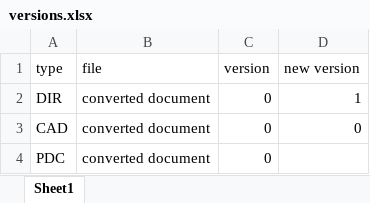
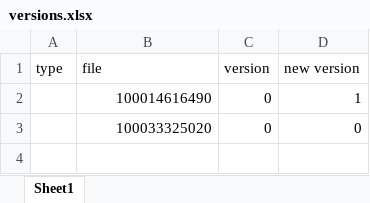
Before and after one commit to Lucaspozzif/manual-compiler, an Excel workbook: versions.xlsx, sheet Sheet1, drawn as a sheet; values as stored, in another font and other column widths than the file's, no borders; the diff names each change by its address in the sheet, - before the commit and + after, or states it on an @@ line.

```diff
--- a/versions.xlsx (sheet Sheet1)
+++ b/versions.xlsx (sheet Sheet1)
-A2 (type): DIR
+A2 (type): (empty)
-B2 (file): converted document
+B2 (file): 100014616490
-A3 (type): CAD
+A3 (type): (empty)
-B3 (file): converted document
+B3 (file): 100033325020
-row 4: PDC | converted document | 0
```
Also changed, not shown: 4 other files.
